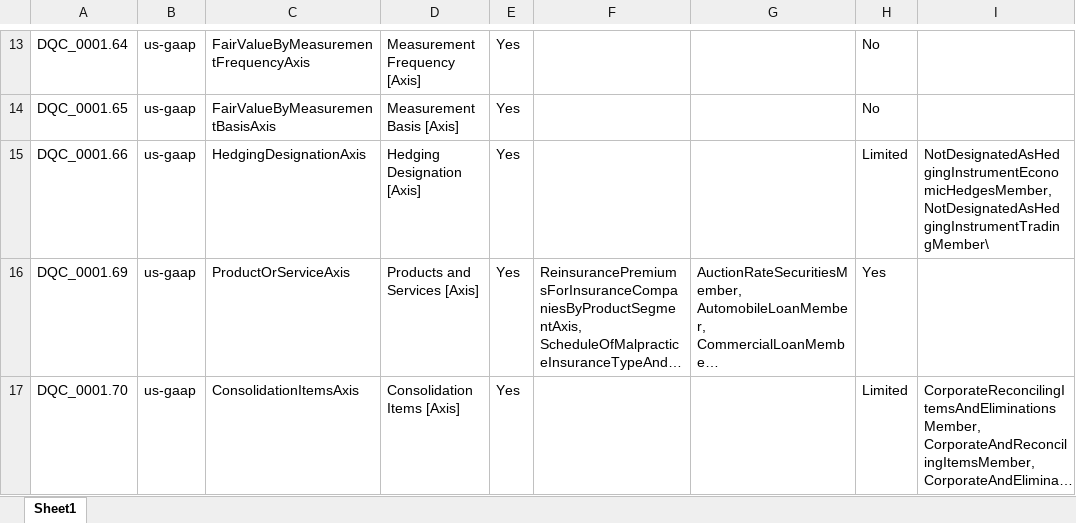
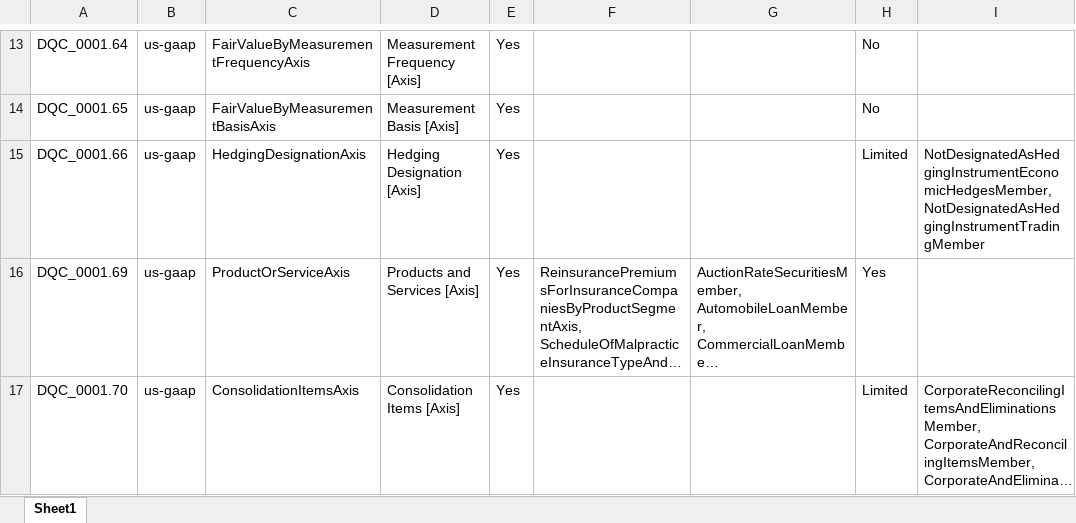
Before and after one commit to DataQualityCommittee/dqc_us_rules, an Excel workbook: docs/DQC_US_0001/DQC_0001_ListOfAxes.xlsx, sheet Sheet1, drawn as a sheet; only a part is shown, gaps mark what is left out; long unchanged cells end in …; values as stored, in another font and other column widths than the file's, no borders; the diff names each change by its address in the sheet, - before the commit and + after, or states it on an @@ line.

```diff
--- a/docs/DQC_US_0001/DQC_0001_ListOfAxes.xlsx (sheet Sheet1)
+++ b/docs/DQC_US_0001/DQC_0001_ListOfAxes.xlsx (sheet Sheet1)
-I15: NotDesignatedAsHedgingInstrumentEconomicHedgesMember, NotDesignatedAsHedgingInstrumentTradingMember\
+I15: NotDesignatedAsHedgingInstrumentEconomicHedgesMember, NotDesignatedAsHedgingInstrumentTradingMember
```
Also changed, not shown: docs/DQC_US_0015/DQC_0015_ListOfElements.xlsx, 1 other file.
